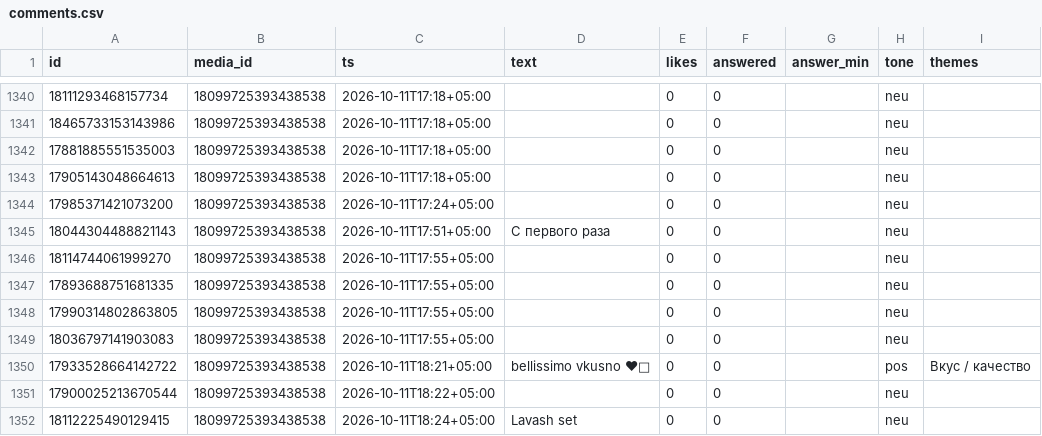
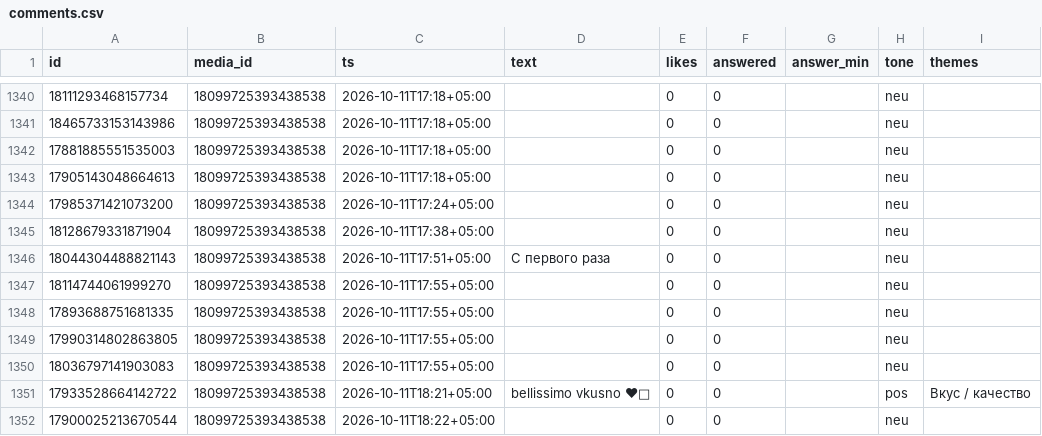
Before and after one commit to timkacloud-blip/bellissimo-instagram, a CSV file: data/comments.csv, drawn as a sheet; only a part is shown, gaps mark what is left out; the shorter side is filled out with more unchanged rows; the diff names each change by its address in the sheet, - before the commit and + after, or states it on an @@ line.

```diff
--- a/data/comments.csv
+++ b/data/comments.csv
+row 1345: 18128679331871904 | 18099725393438538 | 2026-10-11T17:38+05:00 |  | 0 | 0 |  | neu
```
Also changed, not shown: data/account_daily.csv, data/comp_daily.csv, 9 other files.
